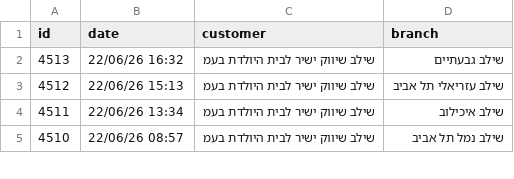
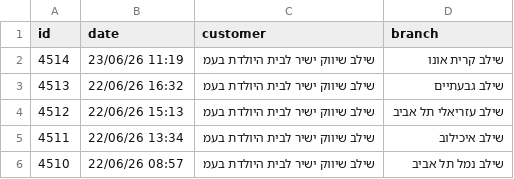
Before and after one commit to yonatan-avshalomov/-whatsapp-bot, a CSV file: senzey_data.csv, drawn as a sheet; only a part is shown.

```diff
--- a/senzey_data.csv
+++ b/senzey_data.csv
@@ -1,2 +1,3 @@
 id,date,customer,branch
+4514,23/06/26 11:19,שילב שיווק ישיר לבית היולדת בעמ,שילב קרית אונו
 4513,22/06/26 16:32,שילב שיווק ישיר לבית היולדת בעמ,שילב גבעתיים
```
